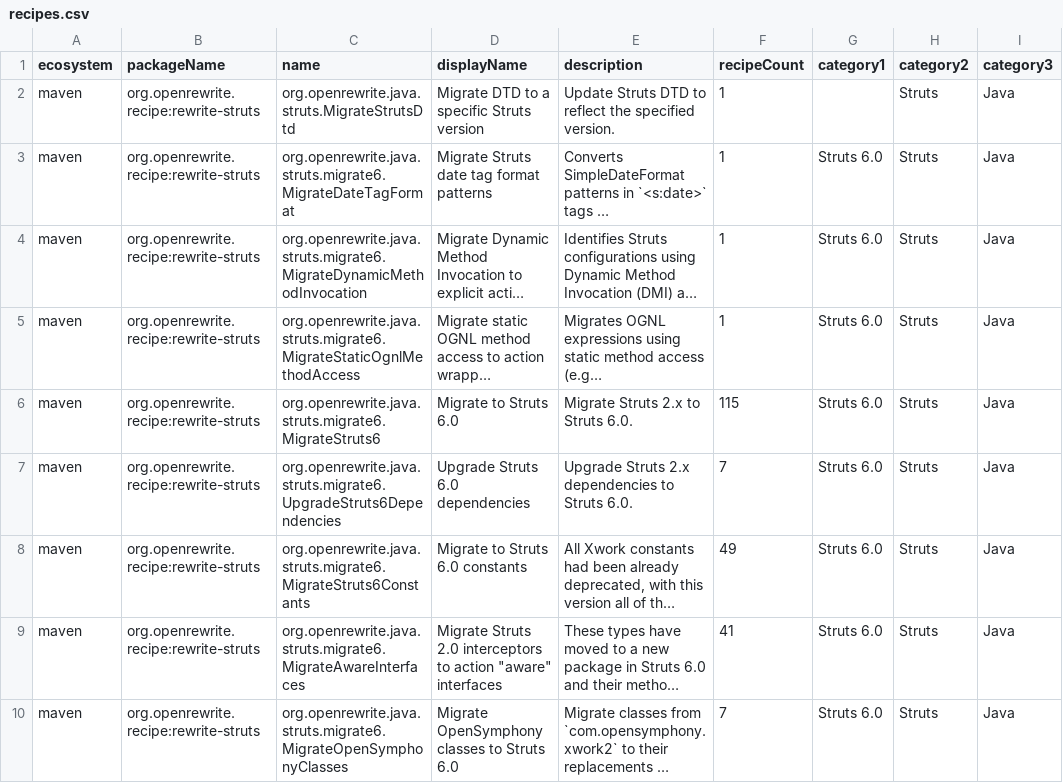
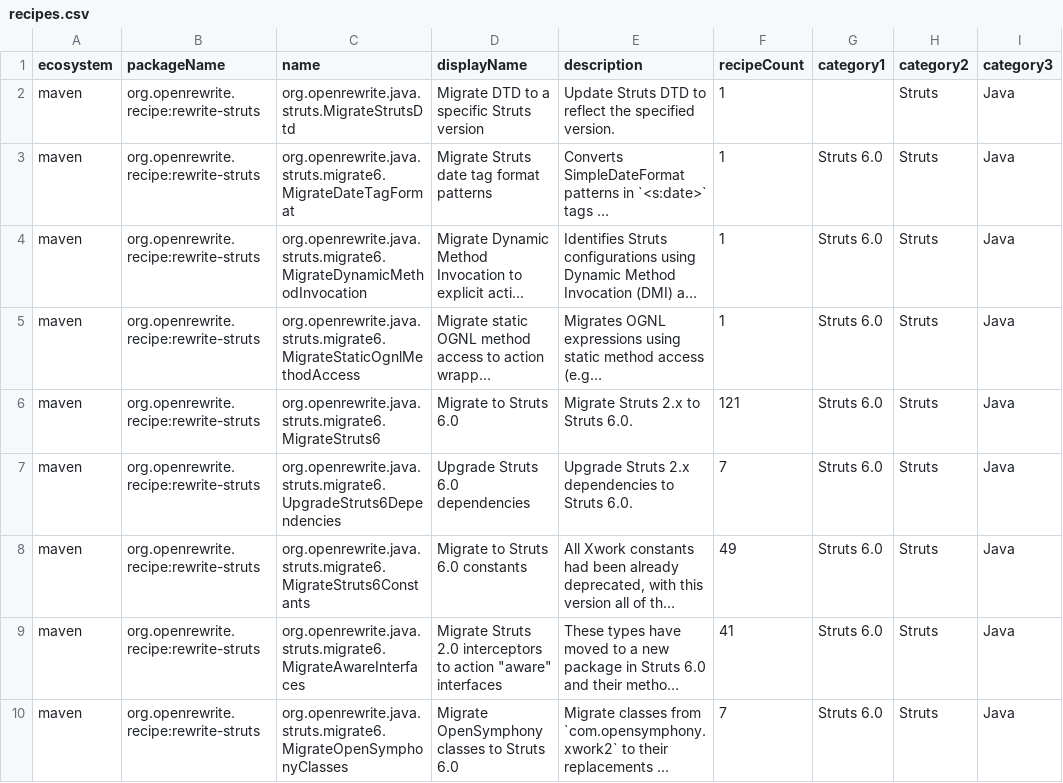
Before and after one commit to openrewrite/rewrite-struts, a CSV file: src/main/resources/META-INF/rewrite/recipes.csv, drawn as a sheet; only a part is shown; long unchanged cells end in …; the diff covers the shown part only; the diff names each change by its address in the sheet, - before the commit and + after, or states it on an @@ line.

Commit message:
Add recipe to remove deprecated Freemarker ?html built-in (#35)
* Add recipe to remove deprecated Freemarker ?html built-in

After migrating to Struts 6 with the latest Freemarker (which enables
auto-escaping by default), the ?html built-in is no longer needed and
should be removed from .ftl files.

This adds a new RemoveFreemarkerHtmlBuiltin recipe that:
- Uses FindAndReplace to remove ?html from Freemarker templates
- Is included in the MigrateStruts6 composite recipe

Fixes moderneinc/customer-requests#1233

* Regenerate recipes.csv

* Regenerate recipes.csv with all recipes

```diff
--- a/src/main/resources/META-INF/rewrite/recipes.csv
+++ b/src/main/resources/META-INF/rewrite/recipes.csv
-F6 (recipeCount): 115
+F6 (recipeCount): 121
```
Also changed, not shown: 1 added row elsewhere in this file, 2 other files.
